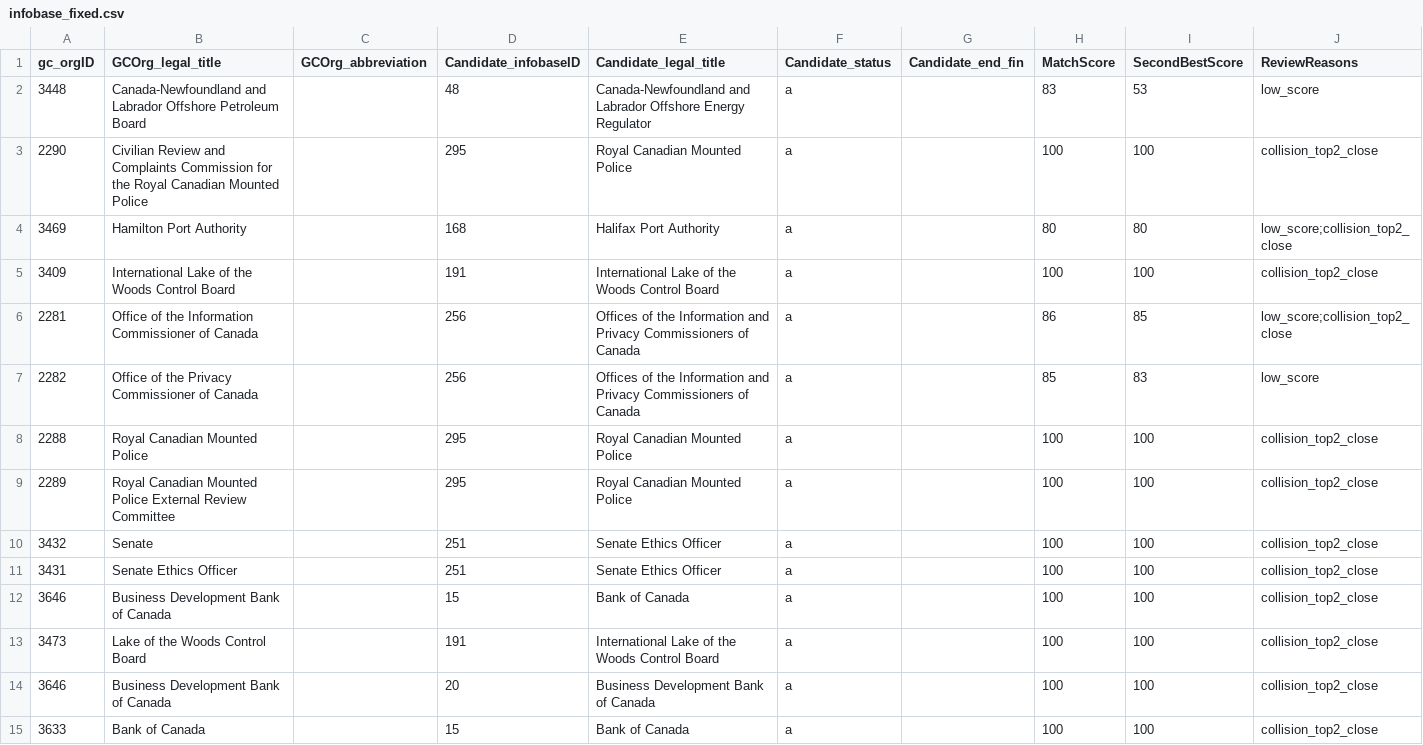
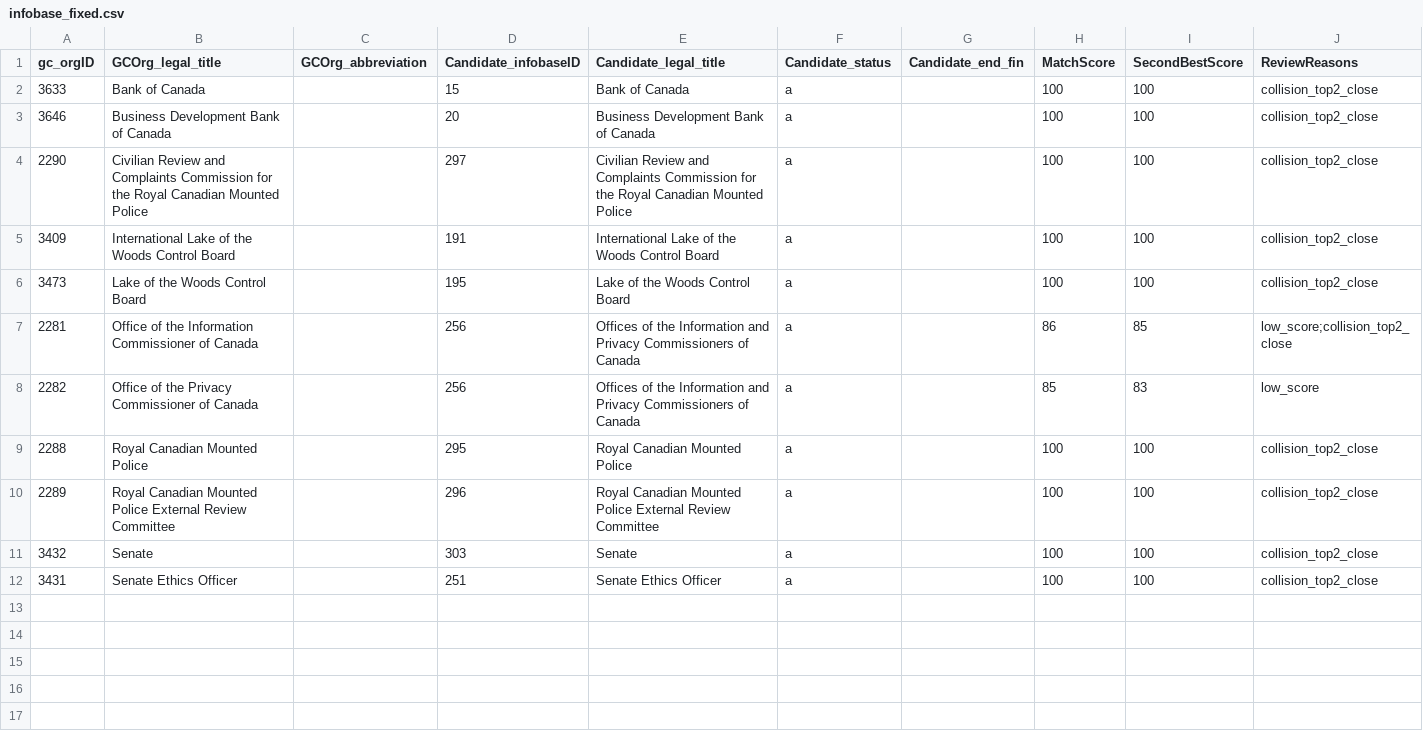
Before and after one commit to CPDI-CPDI/GCOrgName, a CSV file: Resources/Infobase/infobase_fixed.csv, drawn as a sheet.

Commit message:
Corrections to infobase_fixed.csv

```diff
--- a/Resources/Infobase/infobase_fixed.csv
+++ b/Resources/Infobase/infobase_fixed.csv
@@ -1,6 +1,7 @@
 gc_orgID,GCOrg_legal_title,GCOrg_abbreviation,Candidate_infobaseID,Candidate_legal_title,Candidate_status,Candidate_end_fin,MatchScore,SecondBestScore,ReviewReasons
-3448,Canada-Newfoundland and Labrador Offshore Petroleum Board,,48,Canada-Newfoundland and Labrador Offshore Energy Regulator,a,,83,53,low_score
-2290,Civilian Review and Complaints Commission for the Royal Canadian Mounted Police,,295,Royal Canadian Mounted Police,a,,100,100,collision_top2_close
-3469,Hamilton Port Authority,,168,Halifax Port Authority,a,,80,80,low_score;collision_top2_close
+3633,Bank of Canada,,15,Bank of Canada,a,,100,100,collision_top2_close
+3646,Business Development Bank of Canada,,20,Business Development Bank of Canada,a,,100,100,collision_top2_close
+2290,Civilian Review and Complaints Commission for the Royal Canadian Mounted Police,,297,Civilian Review and Complaints Commission for the Royal Canadian Mounted Police,a,,100,100,collision_top2_close
 3409,International Lake of the Woods Control Board,,191,International Lake of the Woods Control Board,a,,100,100,collision_top2_close
+3473,Lake of the Woods Control Board,,195,Lake of the Woods Control Board,a,,100,100,collision_top2_close
 2281,Office of the Information Commissioner of Canada,,256,Offices of the Information and Privacy Commissioners of Canada,a,,86,85,low_score;collision_top2_close
@@ -8,8 +9,4 @@ gc_orgID,GCOrg_legal_title,GCOrg_abbreviation,Candidate_infobaseID,Candidate_leg
 2288,Royal Canadian Mounted Police,,295,Royal Canadian Mounted Police,a,,100,100,collision_top2_close
-2289,Royal Canadian Mounted Police External Review Committee,,295,Royal Canadian Mounted Police,a,,100,100,collision_top2_close
-3432,Senate,,251,Senate Ethics Officer,a,,100,100,collision_top2_close
+2289,Royal Canadian Mounted Police External Review Committee,,296,Royal Canadian Mounted Police External Review Committee,a,,100,100,collision_top2_close
+3432,Senate,,303,Senate,a,,100,100,collision_top2_close
 3431,Senate Ethics Officer,,251,Senate Ethics Officer,a,,100,100,collision_top2_close
-3646,Business Development Bank of Canada,,15,Bank of Canada,a,,100,100,collision_top2_close
-3473,Lake of the Woods Control Board,,191,International Lake of the Woods Control Board,a,,100,100,collision_top2_close
-3646,Business Development Bank of Canada,,20,Business Development Bank of Canada,a,,100,100,collision_top2_close
-3633,Bank of Canada,,15,Bank of Canada,a,,100,100,collision_top2_close
```
